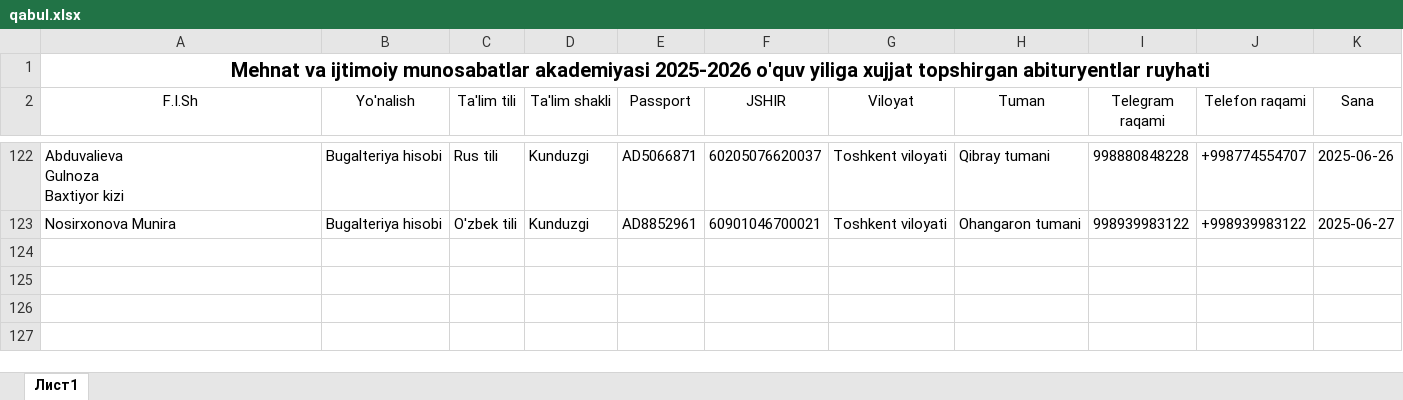
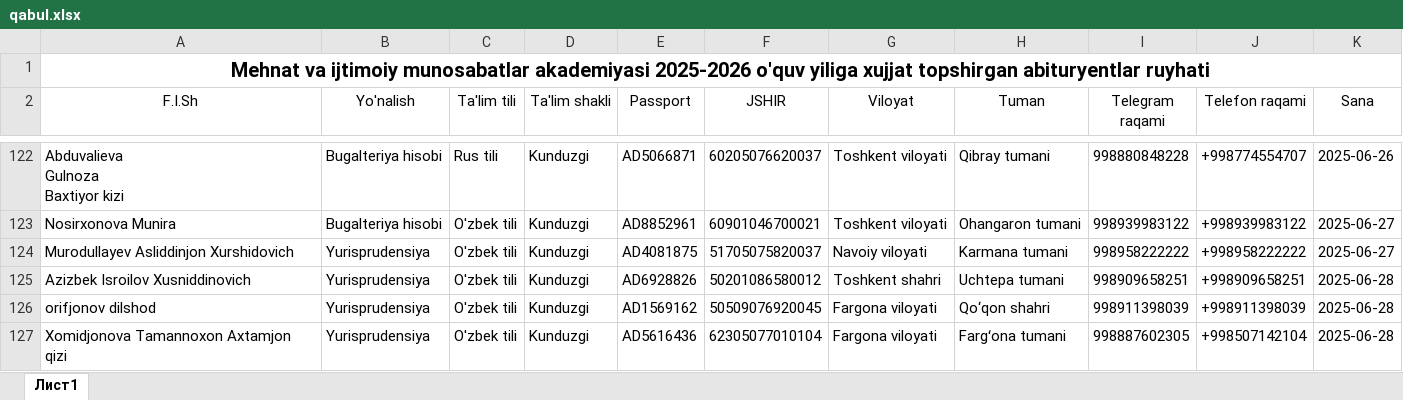
Before and after one commit to AkrombekAmirov/MIMA_Bot, an Excel workbook: file_service/qabul.xlsx, sheet Лист1, drawn as a sheet; only a part is shown, gaps mark what is left out; values as stored, in another font and other column widths than the file's, no borders; the diff names each change by its address in the sheet, - before the commit and + after, or states it on an @@ line.

Commit message:
20:25 time 28.06.2025 date

```diff
--- a/file_service/qabul.xlsx (sheet Лист1)
+++ b/file_service/qabul.xlsx (sheet Лист1)
+row 124: Murodullayev Asliddinjon Xurshidovich | Yurisprudensiya | O'zbek tili | Kunduzgi | AD4081875 | 51705075820037 | Navoiy viloyati | Karmana tumani | 998958222222 | +998958222222 | 2025-06-27
+row 125: Azizbek Isroilov Xusniddinovich | Yurisprudensiya | O'zbek tili | Kunduzgi | AD6928826 | 50201086580012 | Toshkent shahri | Uchtepa tumani | 998909658251 | +998909658251 | 2025-06-28
+row 126: orifjonov dilshod | Yurisprudensiya | O'zbek tili | Kunduzgi | AD1569162 | 50509076920045 | Fargona viloyati | Qo‘qon shahri | 998911398039 | +998911398039 | 2025-06-28
+row 127: Xomidjonova Tamannoxon Axtamjon qizi | Yurisprudensiya | O'zbek tili | Kunduzgi | AD5616436 | 62305077010104 | Fargona viloyati | Fargʻona tumani | 998887602305 | +998507142104 | 2025-06-28
```
